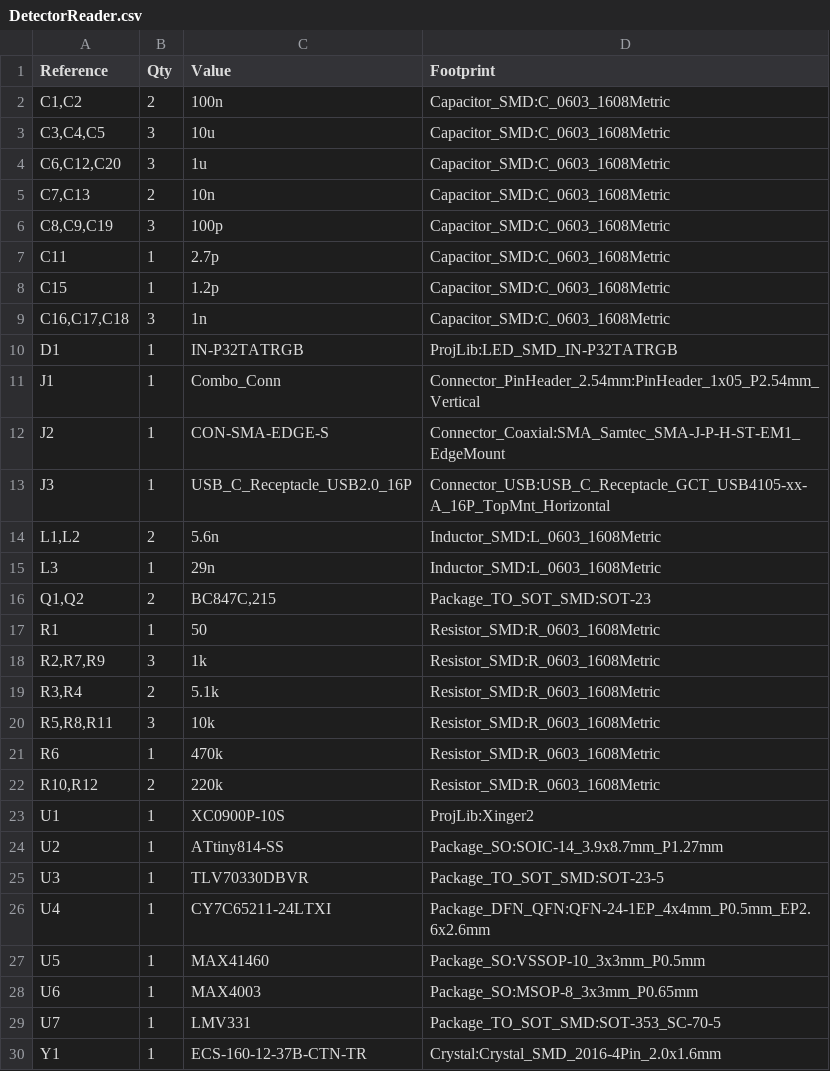
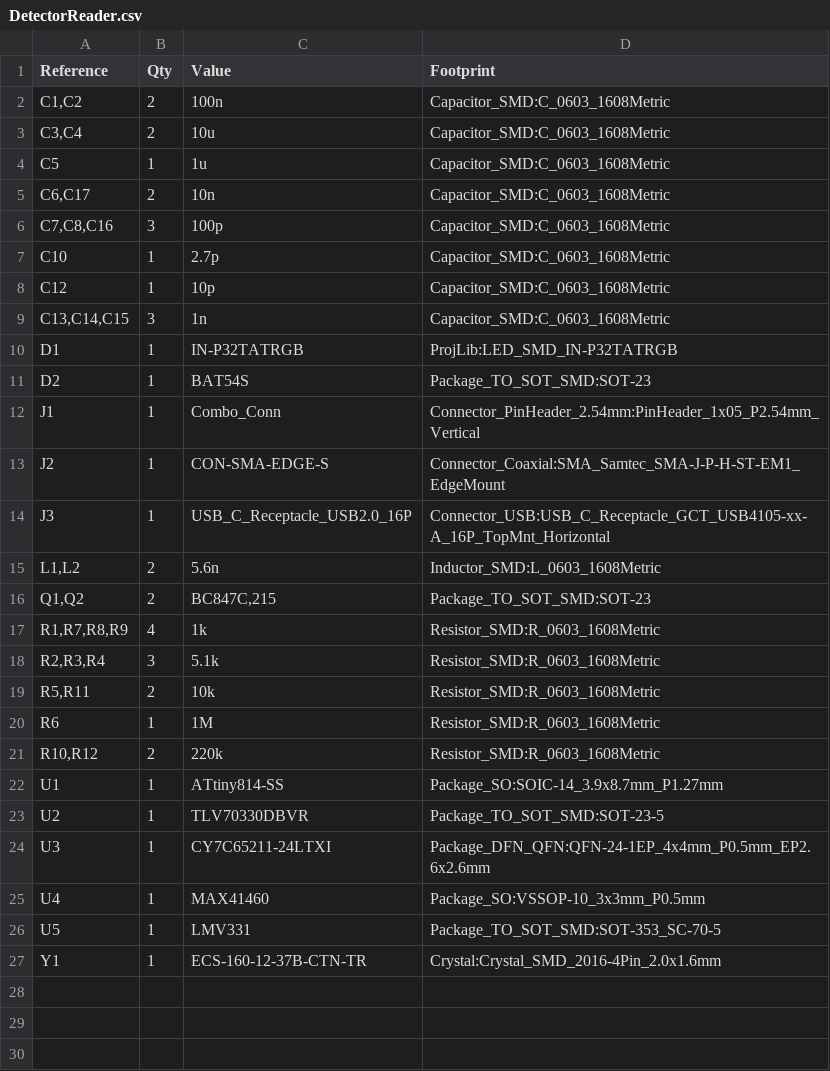
Before and after one commit to beustens/DetectorReader, a CSV file: hardware/DetectorReader.csv, drawn as a sheet.

```diff
--- a/hardware/DetectorReader.csv
+++ b/hardware/DetectorReader.csv
@@ -2,10 +2,11 @@
 "C1,C2","2","100n","Capacitor_SMD:C_0603_1608Metric"
-"C3,C4,C5","3","10u","Capacitor_SMD:C_0603_1608Metric"
-"C6,C12,C20","3","1u","Capacitor_SMD:C_0603_1608Metric"
-"C7,C13","2","10n","Capacitor_SMD:C_0603_1608Metric"
-"C8,C9,C19","3","100p","Capacitor_SMD:C_0603_1608Metric"
-"C11","1","2.7p","Capacitor_SMD:C_0603_1608Metric"
-"C15","1","1.2p","Capacitor_SMD:C_0603_1608Metric"
-"C16,C17,C18","3","1n","Capacitor_SMD:C_0603_1608Metric"
+"C3,C4","2","10u","Capacitor_SMD:C_0603_1608Metric"
+"C5","1","1u","Capacitor_SMD:C_0603_1608Metric"
+"C6,C17","2","10n","Capacitor_SMD:C_0603_1608Metric"
+"C7,C8,C16","3","100p","Capacitor_SMD:C_0603_1608Metric"
+"C10","1","2.7p","Capacitor_SMD:C_0603_1608Metric"
+"C12","1","10p","Capacitor_SMD:C_0603_1608Metric"
+"C13,C14,C15","3","1n","Capacitor_SMD:C_0603_1608Metric"
 "D1","1","IN-P32TATRGB","ProjLib:LED_SMD_IN-P32TATRGB"
+"D2","1","BAT54S","Package_TO_SOT_SMD:SOT-23"
 "J1","1","Combo_Conn","Connector_PinHeader_2.54mm:PinHeader_1x05_P2.54mm_Vertical"
@@ -14,17 +15,13 @@
 "L1,L2","2","5.6n","Inductor_SMD:L_0603_1608Metric"
-"L3","1","29n","Inductor_SMD:L_0603_1608Metric"
 "Q1,Q2","2","BC847C,215","Package_TO_SOT_SMD:SOT-23"
-"R1","1","50","Resistor_SMD:R_0603_1608Metric"
-"R2,R7,R9","3","1k","Resistor_SMD:R_0603_1608Metric"
-"R3,R4","2","5.1k","Resistor_SMD:R_0603_1608Metric"
-"R5,R8,R11","3","10k","Resistor_SMD:R_0603_1608Metric"
-"R6","1","470k","Resistor_SMD:R_0603_1608Metric"
+"R1,R7,R8,R9","4","1k","Resistor_SMD:R_0603_1608Metric"
+"R2,R3,R4","3","5.1k","Resistor_SMD:R_0603_1608Metric"
+"R5,R11","2","10k","Resistor_SMD:R_0603_1608Metric"
+"R6","1","1M","Resistor_SMD:R_0603_1608Metric"
 "R10,R12","2","220k","Resistor_SMD:R_0603_1608Metric"
-"U1","1","XC0900P-10S","ProjLib:Xinger2"
-"U2","1","ATtiny814-SS","Package_SO:SOIC-14_3.9x8.7mm_P1.27mm"
-"U3","1","TLV70330DBVR","Package_TO_SOT_SMD:SOT-23-5"
-"U4","1","CY7C65211-24LTXI","Package_DFN_QFN:QFN-24-1EP_4x4mm_P0.5mm_EP2.6x2.6mm"
-"U5","1","MAX41460","Package_SO:VSSOP-10_3x3mm_P0.5mm"
-"U6","1","MAX4003","Package_SO:MSOP-8_3x3mm_P0.65mm"
-"U7","1","LMV331","Package_TO_SOT_SMD:SOT-353_SC-70-5"
+"U1","1","ATtiny814-SS","Package_SO:SOIC-14_3.9x8.7mm_P1.27mm"
+"U2","1","TLV70330DBVR","Package_TO_SOT_SMD:SOT-23-5"
+"U3","1","CY7C65211-24LTXI","Package_DFN_QFN:QFN-24-1EP_4x4mm_P0.5mm_EP2.6x2.6mm"
+"U4","1","MAX41460","Package_SO:VSSOP-10_3x3mm_P0.5mm"
+"U5","1","LMV331","Package_TO_SOT_SMD:SOT-353_SC-70-5"
 "Y1","1","ECS-160-12-37B-CTN-TR","Crystal:Crystal_SMD_2016-4Pin_2.0x1.6mm"
```
Also changed, not shown: hardware/jlcpcb/production_files/BOM-DetectorReader.csv, hardware/jlcpcb/production_files/CPL-DetectorReader.csv, 18 other files.
